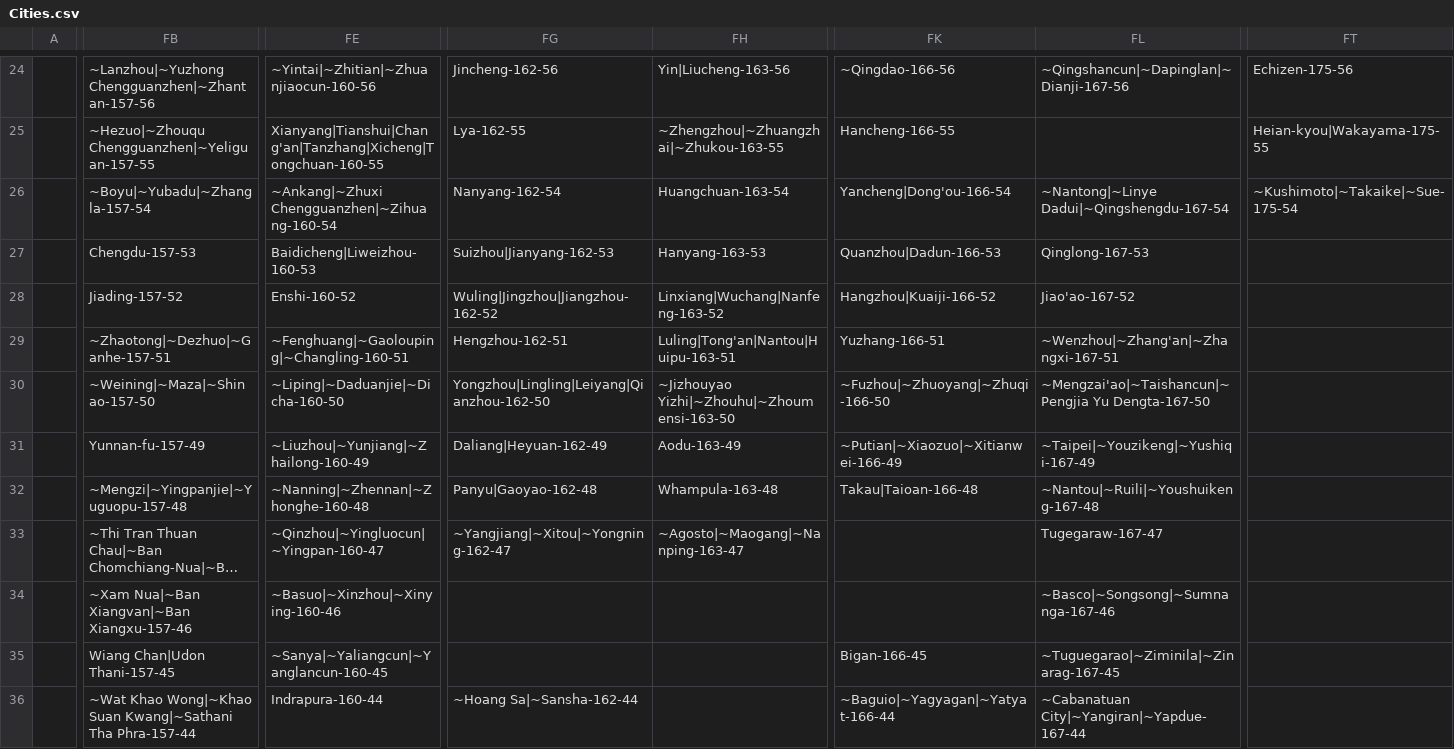
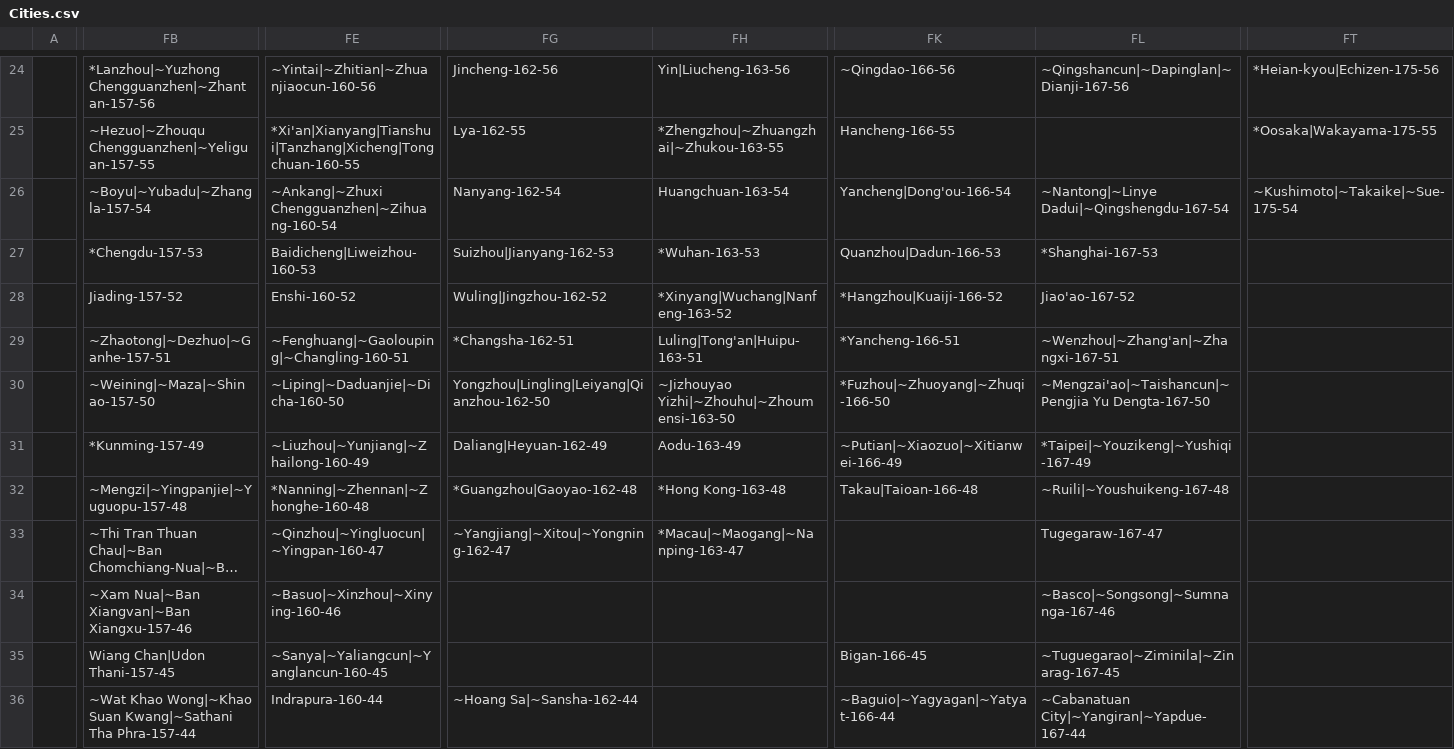
Before and after one commit to Fre-sol/Dawn-of-Civilization, a CSV file: Assets/Maps/Cities.csv, drawn as a sheet; only a part is shown, gaps mark what is left out; long unchanged cells end in …; the diff covers the shown part only; the diff names each change by its address in the sheet, - before the commit and + after, or states it on an @@ line.

```diff
--- a/Assets/Maps/Cities.csv
+++ b/Assets/Maps/Cities.csv
-FB24: ~Lanzhou|~Yuzhong Chengguanzhen|~Zhantan-157-56
+FB24: *Lanzhou|~Yuzhong Chengguanzhen|~Zhantan-157-56
-FT24: Echizen-175-56
+FT24: *Heian-kyou|Echizen-175-56
-FE25: Xianyang|Tianshui|Chang'an|Tanzhang|Xicheng|Tongchuan-160-55
+FE25: *Xi'an|Xianyang|Tianshui|Tanzhang|Xicheng|Tongchuan-160-55
-FH25: ~Zhengzhou|~Zhuangzhai|~Zhukou-163-55
+FH25: *Zhengzhou|~Zhuangzhai|~Zhukou-163-55
-FT25: Heian-kyou|Wakayama-175-55
+FT25: *Oosaka|Wakayama-175-55
-FB27: Chengdu-157-53
+FB27: *Chengdu-157-53
-FH27: Hanyang-163-53
+FH27: *Wuhan-163-53
-FL27: Qinglong-167-53
+FL27: *Shanghai-167-53
-FG28: Wuling|Jingzhou|Jiangzhou-162-52
+FG28: Wuling|Jingzhou-162-52
-FH28: Linxiang|Wuchang|Nanfeng-163-52
+FH28: *Xinyang|Wuchang|Nanfeng-163-52
-FK28: Hangzhou|Kuaiji-166-52
+FK28: *Hangzhou|Kuaiji-166-52
-FG29: Hengzhou-162-51
+FG29: *Changsha-162-51
-FH29: Luling|Tong'an|Nantou|Huipu-163-51
+FH29: Luling|Tong'an|Huipu-163-51
-FK29: Yuzhang-166-51
+FK29: *Yancheng-166-51
-FK30: ~Fuzhou|~Zhuoyang|~Zhuqi-166-50
+FK30: *Fuzhou|~Zhuoyang|~Zhuqi-166-50
-FB31: Yunnan-fu-157-49
+FB31: *Kunming-157-49
-FL31: ~Taipei|~Youzikeng|~Yushiqi-167-49
+FL31: *Taipei|~Youzikeng|~Yushiqi-167-49
-FE32: ~Nanning|~Zhennan|~Zhonghe-160-48
+FE32: *Nanning|~Zhennan|~Zhonghe-160-48
-FG32: Panyu|Gaoyao-162-48
+FG32: *Guangzhou|Gaoyao-162-48
-FH32: Whampula-163-48
+FH32: *Hong Kong-163-48
-FL32: ~Nantou|~Ruili|~Youshuikeng-167-48
+FL32: ~Ruili|~Youshuikeng-167-48
-FH33: ~Agosto|~Maogang|~Nanping-163-47
+FH33: *Macau|~Maogang|~Nanping-163-47
```
Also changed, not shown: 41 edited cells elsewhere in this file, 1 other file.
